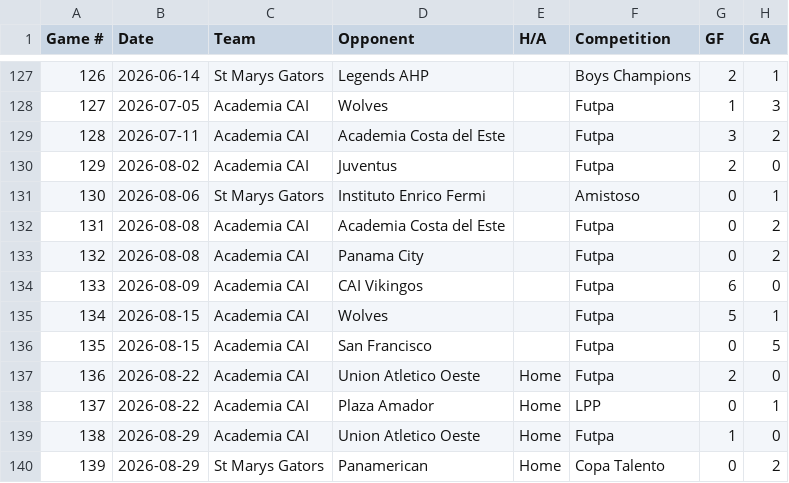
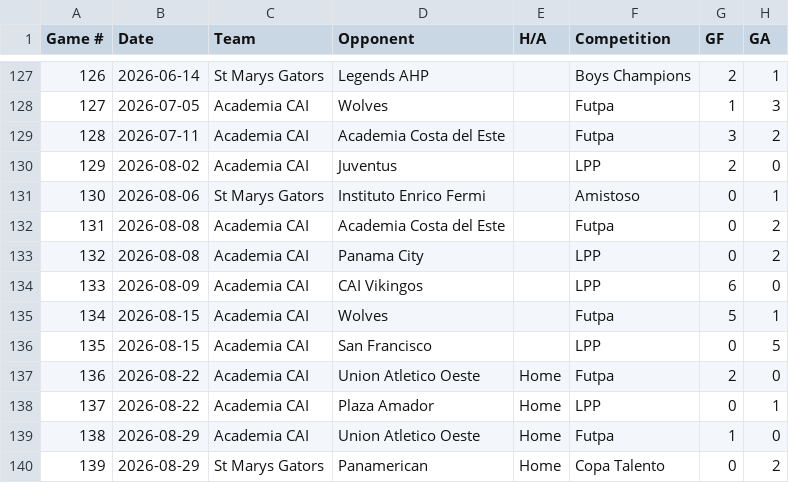
Before and after one commit to pepinllamas/match-data, a CSV file: games.csv, drawn as a sheet; only a part is shown, gaps mark what is left out; the diff names each change by its address in the sheet, - before the commit and + after, or states it on an @@ line.

Commit message:
Update games.csv

```diff
--- a/games.csv
+++ b/games.csv
-F130 (Competition): Futpa
+F130 (Competition): LPP
-F133:F134 (Competition): Futpa
+F133:F134 (Competition): LPP
-F136 (Competition): Futpa
+F136 (Competition): LPP
```
